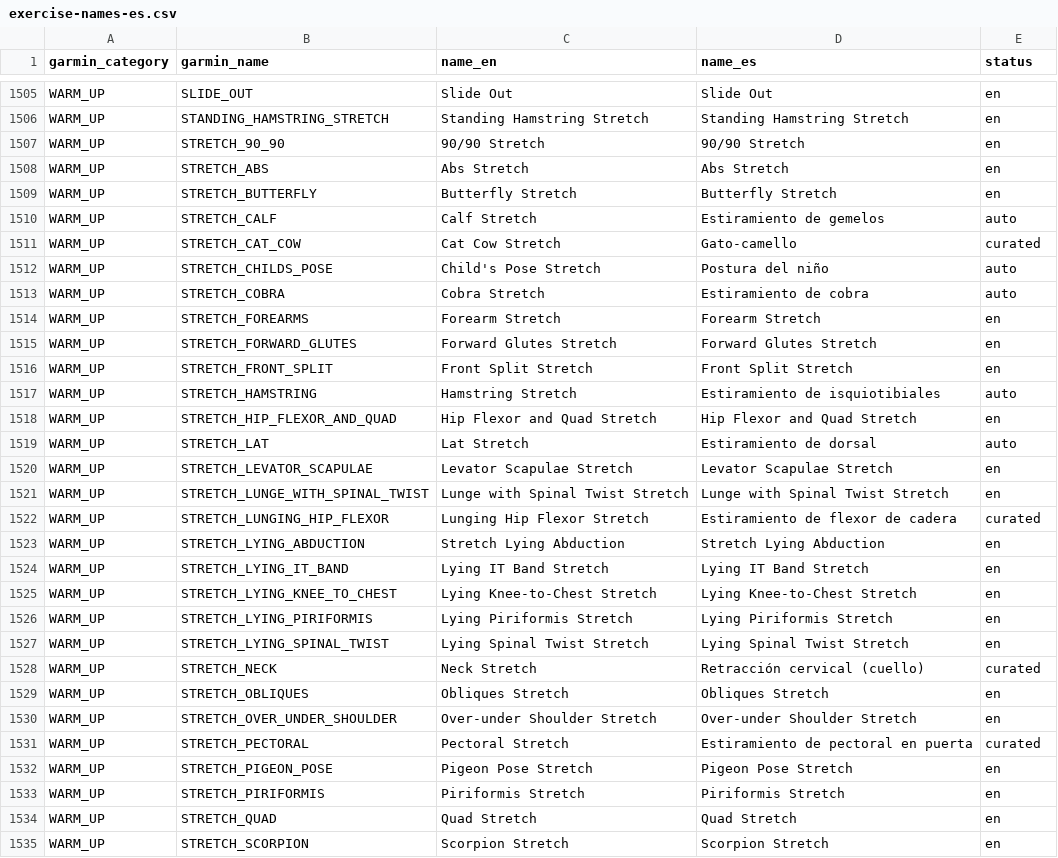
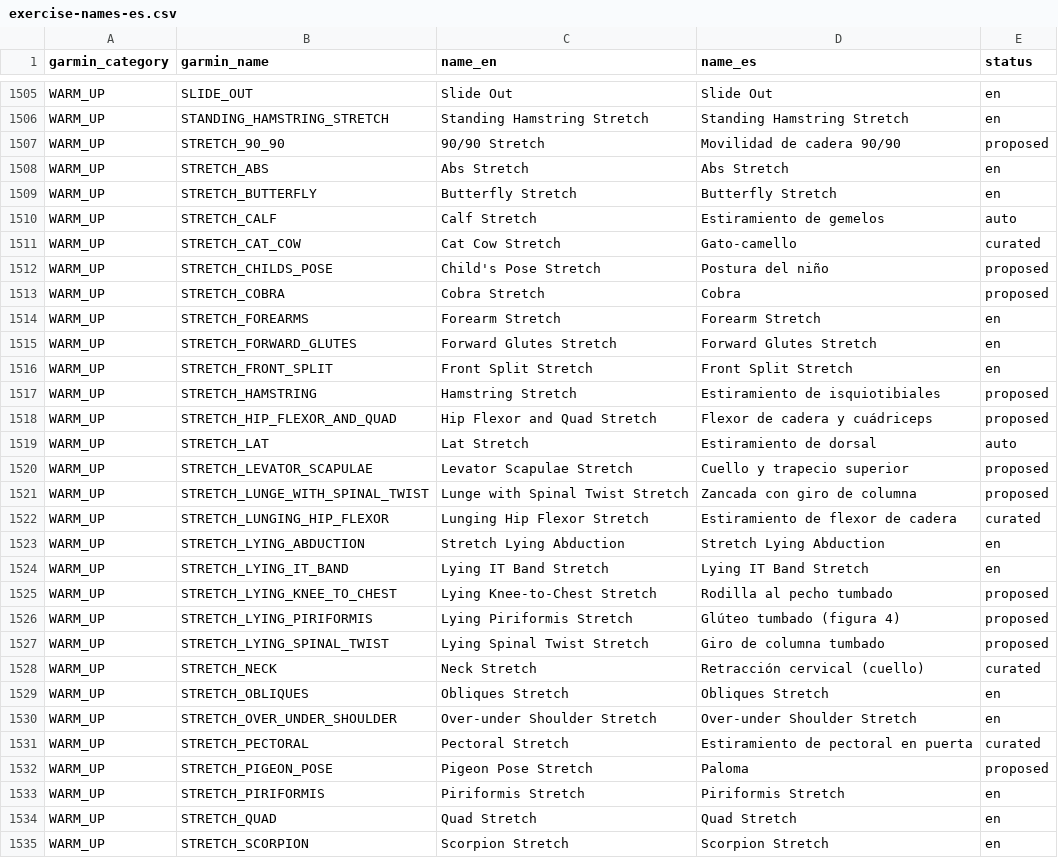
Before and after one commit to daramiro4/mi-entrenador-web, a CSV file: data/exercise-names-es.csv, drawn as a sheet; only a part is shown, gaps mark what is left out; the diff covers the shown part only.

```diff
--- a/data/exercise-names-es.csv
+++ b/data/exercise-names-es.csv
@@ -1506,3 +1506,3 @@ WARM_UP,SLIDE_OUT,Slide Out,Slide Out,en
 WARM_UP,STANDING_HAMSTRING_STRETCH,Standing Hamstring Stretch,Standing Hamstring Stretch,en
-WARM_UP,STRETCH_90_90,90/90 Stretch,90/90 Stretch,en
+WARM_UP,STRETCH_90_90,90/90 Stretch,Movilidad de cadera 90/90,proposed
 WARM_UP,STRETCH_ABS,Abs Stretch,Abs Stretch,en
@@ -1511,4 +1511,4 @@ WARM_UP,STRETCH_CALF,Calf Stretch,Estiramiento de gemelos,auto
 WARM_UP,STRETCH_CAT_COW,Cat Cow Stretch,Gato-camello,curated
-WARM_UP,STRETCH_CHILDS_POSE,Child's Pose Stretch,Postura del niño,auto
-WARM_UP,STRETCH_COBRA,Cobra Stretch,Estiramiento de cobra,auto
+WARM_UP,STRETCH_CHILDS_POSE,Child's Pose Stretch,Postura del niño,proposed
+WARM_UP,STRETCH_COBRA,Cobra Stretch,Cobra,proposed
 WARM_UP,STRETCH_FOREARMS,Forearm Stretch,Forearm Stretch,en
@@ -1516,7 +1516,7 @@ WARM_UP,STRETCH_FORWARD_GLUTES,Forward Glutes Stretch,Forward Glutes Stretch,en
 WARM_UP,STRETCH_FRONT_SPLIT,Front Split Stretch,Front Split Stretch,en
-WARM_UP,STRETCH_HAMSTRING,Hamstring Stretch,Estiramiento de isquiotibiales,auto
-WARM_UP,STRETCH_HIP_FLEXOR_AND_QUAD,Hip Flexor and Quad Stretch,Hip Flexor and Quad Stretch,en
+WARM_UP,STRETCH_HAMSTRING,Hamstring Stretch,Estiramiento de isquiotibiales,proposed
+WARM_UP,STRETCH_HIP_FLEXOR_AND_QUAD,Hip Flexor and Quad Stretch,Flexor de cadera y cuádriceps,proposed
 WARM_UP,STRETCH_LAT,Lat Stretch,Estiramiento de dorsal,auto
-WARM_UP,STRETCH_LEVATOR_SCAPULAE,Levator Scapulae Stretch,Levator Scapulae Stretch,en
-WARM_UP,STRETCH_LUNGE_WITH_SPINAL_TWIST,Lunge with Spinal Twist Stretch,Lunge with Spinal Twist Stretch,en
+WARM_UP,STRETCH_LEVATOR_SCAPULAE,Levator Scapulae Stretch,Cuello y trapecio superior,proposed
+WARM_UP,STRETCH_LUNGE_WITH_SPINAL_TWIST,Lunge with Spinal Twist Stretch,Zancada con giro de columna,proposed
 WARM_UP,STRETCH_LUNGING_HIP_FLEXOR,Lunging Hip Flexor Stretch,Estiramiento de flexor de cadera,curated
@@ -1524,5 +1524,5 @@ WARM_UP,STRETCH_LYING_ABDUCTION,Stretch Lying Abduction,Stretch Lying Abduction,
 WARM_UP,STRETCH_LYING_IT_BAND,Lying IT Band Stretch,Lying IT Band Stretch,en
-WARM_UP,STRETCH_LYING_KNEE_TO_CHEST,Lying Knee-to-Chest Stretch,Lying Knee-to-Chest Stretch,en
-WARM_UP,STRETCH_LYING_PIRIFORMIS,Lying Piriformis Stretch,Lying Piriformis Stretch,en
-WARM_UP,STRETCH_LYING_SPINAL_TWIST,Lying Spinal Twist Stretch,Lying Spinal Twist Stretch,en
+WARM_UP,STRETCH_LYING_KNEE_TO_CHEST,Lying Knee-to-Chest Stretch,Rodilla al pecho tumbado,proposed
+WARM_UP,STRETCH_LYING_PIRIFORMIS,Lying Piriformis Stretch,Glúteo tumbado (figura 4),proposed
+WARM_UP,STRETCH_LYING_SPINAL_TWIST,Lying Spinal Twist Stretch,Giro de columna tumbado,proposed
 WARM_UP,STRETCH_NECK,Neck Stretch,Retracción cervical (cuello),curated
@@ -1531,3 +1531,3 @@ WARM_UP,STRETCH_OVER_UNDER_SHOULDER,Over-under Shoulder Stretch,Over-under Shoul
 WARM_UP,STRETCH_PECTORAL,Pectoral Stretch,Estiramiento de pectoral en puerta,curated
-WARM_UP,STRETCH_PIGEON_POSE,Pigeon Pose Stretch,Pigeon Pose Stretch,en
+WARM_UP,STRETCH_PIGEON_POSE,Pigeon Pose Stretch,Paloma,proposed
 WARM_UP,STRETCH_PIRIFORMIS,Piriformis Stretch,Piriformis Stretch,en
```
Also changed, not shown: 122 edited cells elsewhere in this file, 10 other files.
